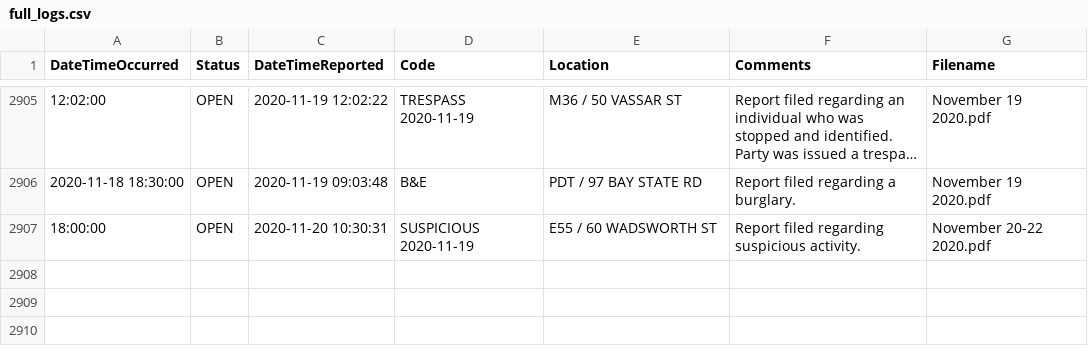
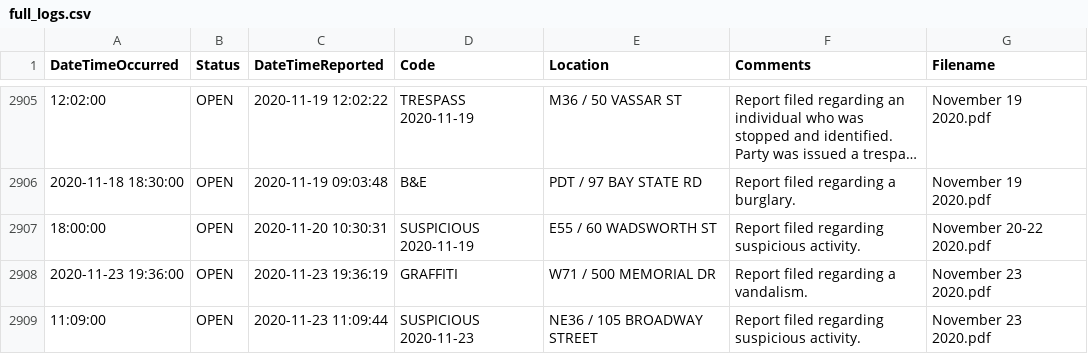
Before and after one commit to davidasilva/police-logs, a CSV file: full_logs.csv, drawn as a sheet; only a part is shown, gaps mark what is left out; long unchanged cells end in …; the diff names each change by its address in the sheet, - before the commit and + after, or states it on an @@ line.

```diff
--- a/full_logs.csv
+++ b/full_logs.csv
+row 2908: 2020-11-23 19:36:00 | OPEN | 2020-11-23 19:36:19 | GRAFFITI | W71 / 500 MEMORIAL DR | Report filed regarding a vandalism. | November 23 2020.pdf
+row 2909: 11:09:00 | OPEN | 2020-11-23 11:09:44 | SUSPICIOUS 2020-11-23 | NE36 / 105 BROADWAY STREET | Report filed regarding suspicious activity. | November 23 2020.pdf
```
Also changed, not shown: 1 other file.
